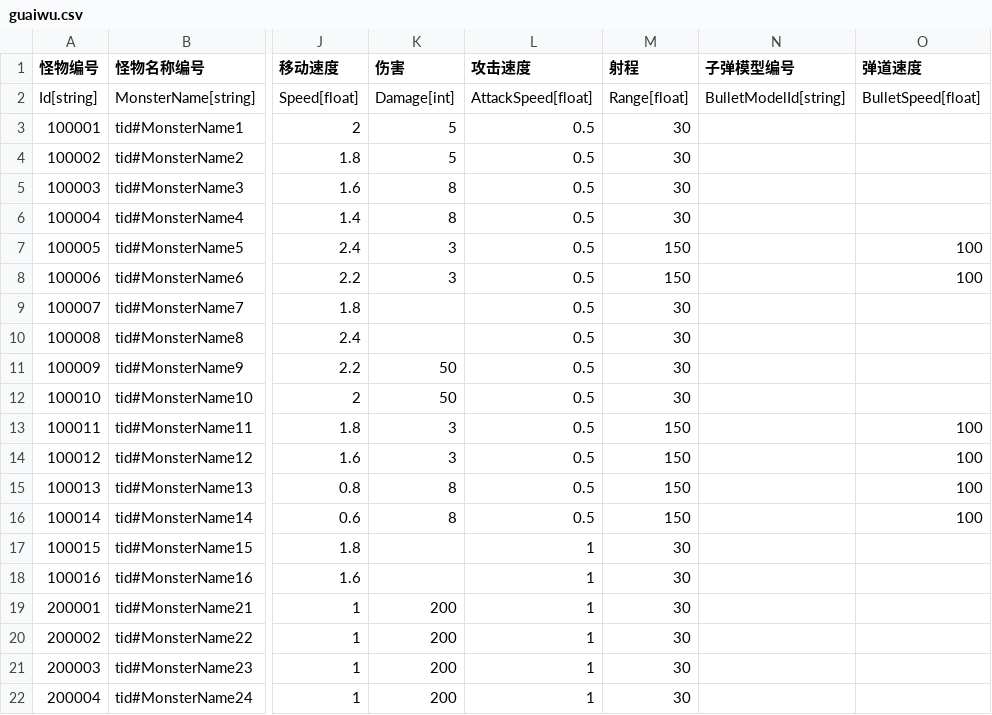
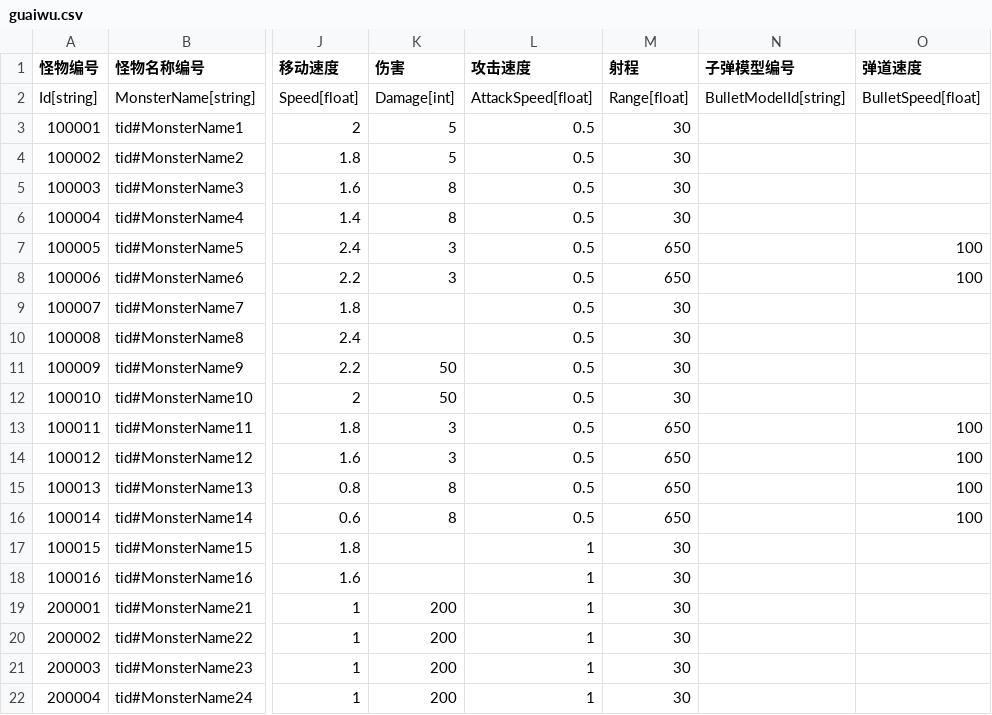
Before and after one commit to 1097195326/CompanyWork, a CSV file: SwampAttack/Resources/config/guaiwu.csv, drawn as a sheet; only a part is shown, gaps mark what is left out; the diff names each change by its address in the sheet, - before the commit and + after, or states it on an @@ line.

Commit message:
2015.6.18 1 XIAOLENG 1

```diff
--- a/SwampAttack/Resources/config/guaiwu.csv
+++ b/SwampAttack/Resources/config/guaiwu.csv
-M7:M8 (射程): 150
+M7:M8 (射程): 650
-M13:M16 (射程): 150
+M13:M16 (射程): 650
```
